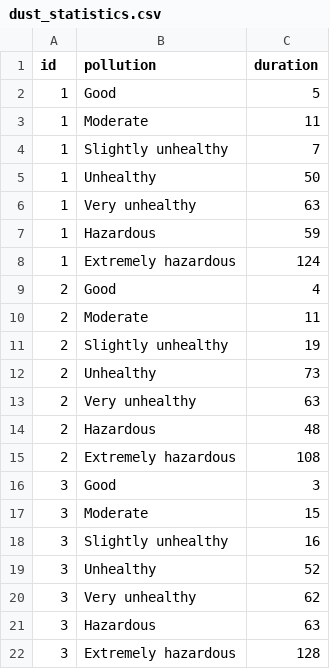
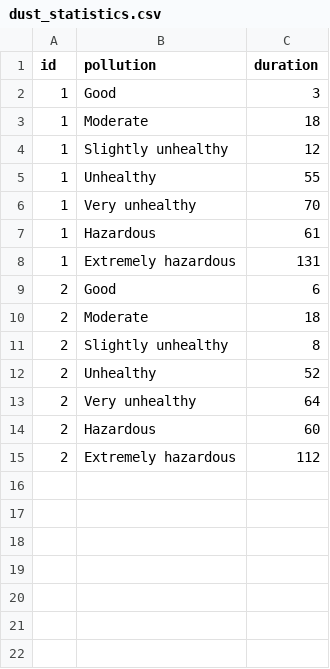
Before and after one commit to thebillystorm/EE3490E-KTLT, a CSV file: dust_statistics.csv, drawn as a sheet.

```diff
--- a/dust_statistics.csv
+++ b/dust_statistics.csv
@@ -1,22 +1,15 @@
 id, pollution, duration
-1, Good, 5
-1, Moderate, 11
-1, Slightly unhealthy, 7
-1, Unhealthy, 50
-1, Very unhealthy, 63
-1, Hazardous, 59
-1, Extremely hazardous, 124
-2, Good, 4
-2, Moderate, 11
-2, Slightly unhealthy, 19
-2, Unhealthy, 73
-2, Very unhealthy, 63
-2, Hazardous, 48
-2, Extremely hazardous, 108
-3, Good, 3
-3, Moderate, 15
-3, Slightly unhealthy, 16
-3, Unhealthy, 52
-3, Very unhealthy, 62
-3, Hazardous, 63
-3, Extremely hazardous, 128
+1, Good, 3
+1, Moderate, 18
+1, Slightly unhealthy, 12
+1, Unhealthy, 55
+1, Very unhealthy, 70
+1, Hazardous, 61
+1, Extremely hazardous, 131
+2, Good, 6
+2, Moderate, 18
+2, Slightly unhealthy, 8
+2, Unhealthy, 52
+2, Very unhealthy, 64
+2, Hazardous, 60
+2, Extremely hazardous, 112
```
Also changed, not shown: dust_summary.csv, 5 other files.
